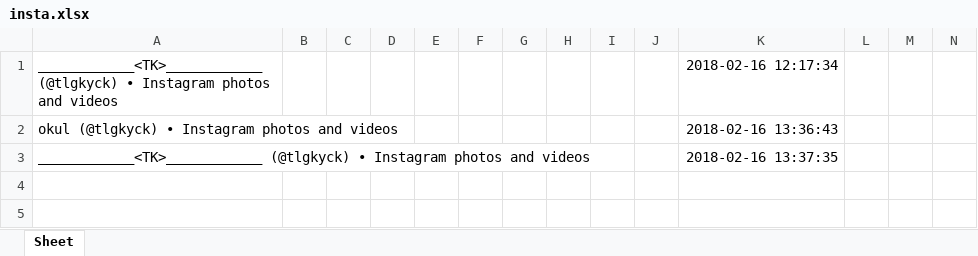
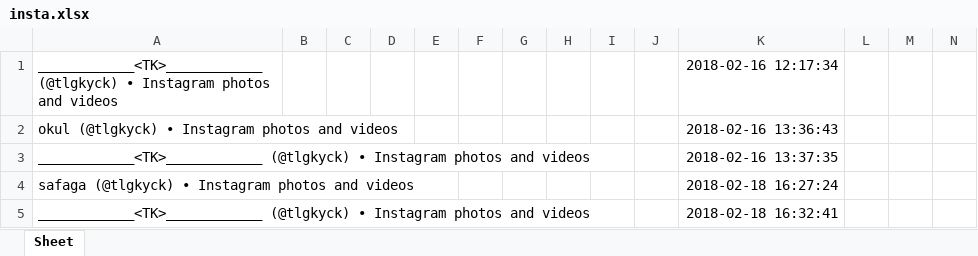
Before and after one commit to kuyucuk/instaprofilchangesaver, an Excel workbook: insta.xlsx, sheet Sheet, drawn as a sheet; only a part is shown; values as stored, in another font and other column widths than the file's, no borders; rows hold the shown columns only; the diff names each change by its address in the sheet, - before the commit and + after, or states it on an @@ line.

```diff
--- a/insta.xlsx (sheet Sheet)
+++ b/insta.xlsx (sheet Sheet)
+row 4: safaga (@tlgkyck) • Instagram photos and videos |  |  |  |  |  |  |  |  |  | 2018-02-18 16:27:24
+row 5: ____________<TK>____________ (@tlgkyck) • Instagram photos and videos |  |  |  |  |  |  |  |  |  | 2018-02-18 16:32:41
```
Also changed, not shown: 2 other files.
